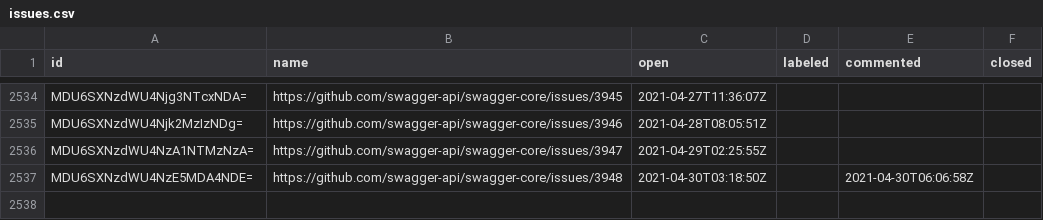
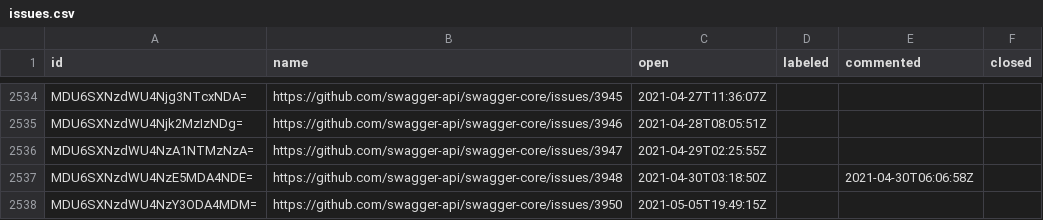
Before and after one commit to SmartBear/swagger-oselvar-metrics, a CSV file: data/swagger-api/swagger-core/issues.csv, drawn as a sheet; only a part is shown, gaps mark what is left out.

```diff
--- a/data/swagger-api/swagger-core/issues.csv
+++ b/data/swagger-api/swagger-core/issues.csv
@@ -2537 +2537,2 @@ MDU6SXNzdWU4NzA1NTMzNzA=,https://github.com/swagger-api/swagger-core/issues/3947
 MDU6SXNzdWU4NzE5MDA4NDE=,https://github.com/swagger-api/swagger-core/issues/3948,2021-04-30T03:18:50Z,,2021-04-30T06:06:58Z,
+MDU6SXNzdWU4NzY3ODA4MDM=,https://github.com/swagger-api/swagger-core/issues/3950,2021-05-05T19:49:15Z,,,
```
